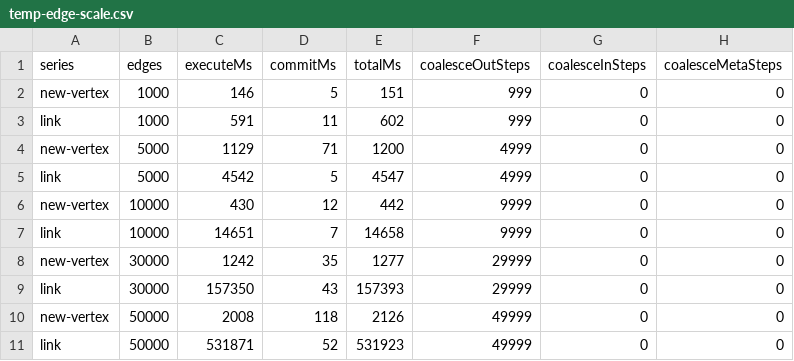
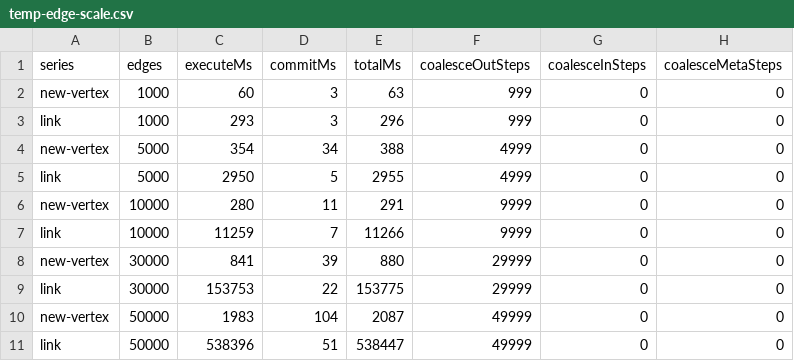
Before and after one commit to rad9k/m, a CSV file: src/run/temp-edge-scale.csv, drawn as a sheet; only a part is shown; the diff names each change by its address in the sheet, - before the commit and + after, or states it on an @@ line.

```diff
--- a/src/run/temp-edge-scale.csv
+++ b/src/run/temp-edge-scale.csv
-C2 (executeMs): 146
+C2 (executeMs): 60
-D2 (commitMs): 5
+D2 (commitMs): 3
-E2 (totalMs): 151
+E2 (totalMs): 63
-C3 (executeMs): 591
+C3 (executeMs): 293
-D3 (commitMs): 11
+D3 (commitMs): 3
-E3 (totalMs): 602
+E3 (totalMs): 296
-C4 (executeMs): 1129
+C4 (executeMs): 354
-D4 (commitMs): 71
+D4 (commitMs): 34
-E4 (totalMs): 1200
+E4 (totalMs): 388
-C5 (executeMs): 4542
+C5 (executeMs): 2950
-E5 (totalMs): 4547
+E5 (totalMs): 2955
-C6 (executeMs): 430
+C6 (executeMs): 280
-D6 (commitMs): 12
+D6 (commitMs): 11
-E6 (totalMs): 442
+E6 (totalMs): 291
-C7 (executeMs): 14651
+C7 (executeMs): 11259
-E7 (totalMs): 14658
+E7 (totalMs): 11266
-C8 (executeMs): 1242
+C8 (executeMs): 841
-D8 (commitMs): 35
+D8 (commitMs): 39
-E8 (totalMs): 1277
+E8 (totalMs): 880
-C9 (executeMs): 157350
+C9 (executeMs): 153753
-D9 (commitMs): 43
+D9 (commitMs): 22
-E9 (totalMs): 157393
+E9 (totalMs): 153775
-C10 (executeMs): 2008
+C10 (executeMs): 1983
-D10 (commitMs): 118
+D10 (commitMs): 104
-E10 (totalMs): 2126
+E10 (totalMs): 2087
-C11 (executeMs): 531871
+C11 (executeMs): 538396
-D11 (commitMs): 52
+D11 (commitMs): 51
-E11 (totalMs): 531923
+E11 (totalMs): 538447
```
Also changed, not shown: 2 other files.
